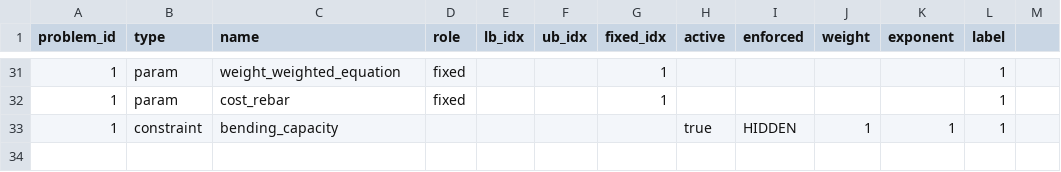
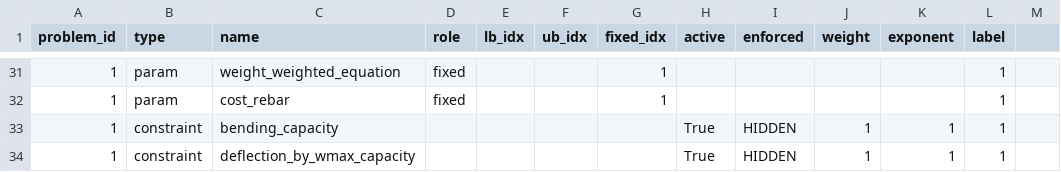
Before and after one commit to elliotmelcer/382389_ma_slabdesignbench, a CSV file: slab_construction/slabs/hp_slab/problem_list.csv, drawn as a sheet; only a part is shown, gaps mark what is left out.

```diff
--- a/slab_construction/slabs/hp_slab/problem_list.csv
+++ b/slab_construction/slabs/hp_slab/problem_list.csv
@@ -32,2 +32,3 @@
 1;param;cost_rebar;fixed;;;1;;;;;1;
-1;constraint;bending_capacity;;;;;true;HIDDEN;1;1;1;
+1;constraint;bending_capacity;;;;;True;HIDDEN;1;1;1;
+1;constraint;deflection_by_wmax_capacity;;;;;True;HIDDEN;1;1;1;
```
Also changed, not shown: slab_construction/slabs/hp_slab/parameter_defaults.csv, 4 other files.
